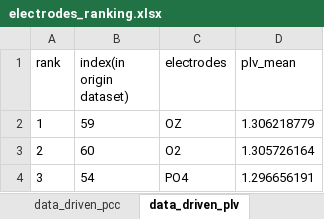
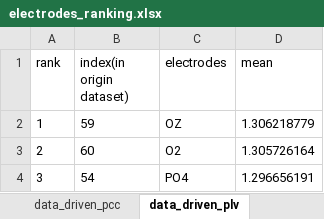
Before and after one commit to Malcolm-XY/fc_channelselection, an Excel workbook: Distribution/electrodes_ranking.xlsx, sheet data_driven_plv, drawn as a sheet; only a part is shown; values as stored, in another font and other column widths than the file's, no borders; charts and pictures not drawn; the diff names each change by its address in the sheet, - before the commit and + after, or states it on an @@ line.

```diff
--- a/Distribution/electrodes_ranking.xlsx (sheet data_driven_plv)
+++ b/Distribution/electrodes_ranking.xlsx (sheet data_driven_plv)
-D1: plv_mean
+D1: mean
```
Also changed, not shown: sheet data_driven_mi, sheet data_driven_pcc, sheet label_driven_mi, 17 other files.
